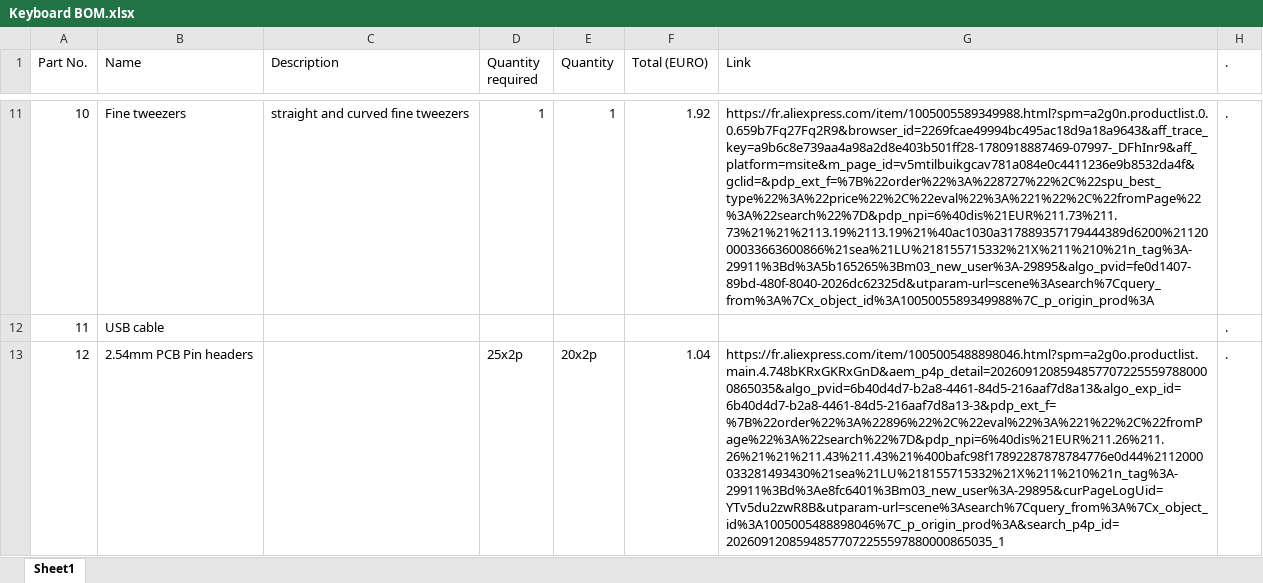
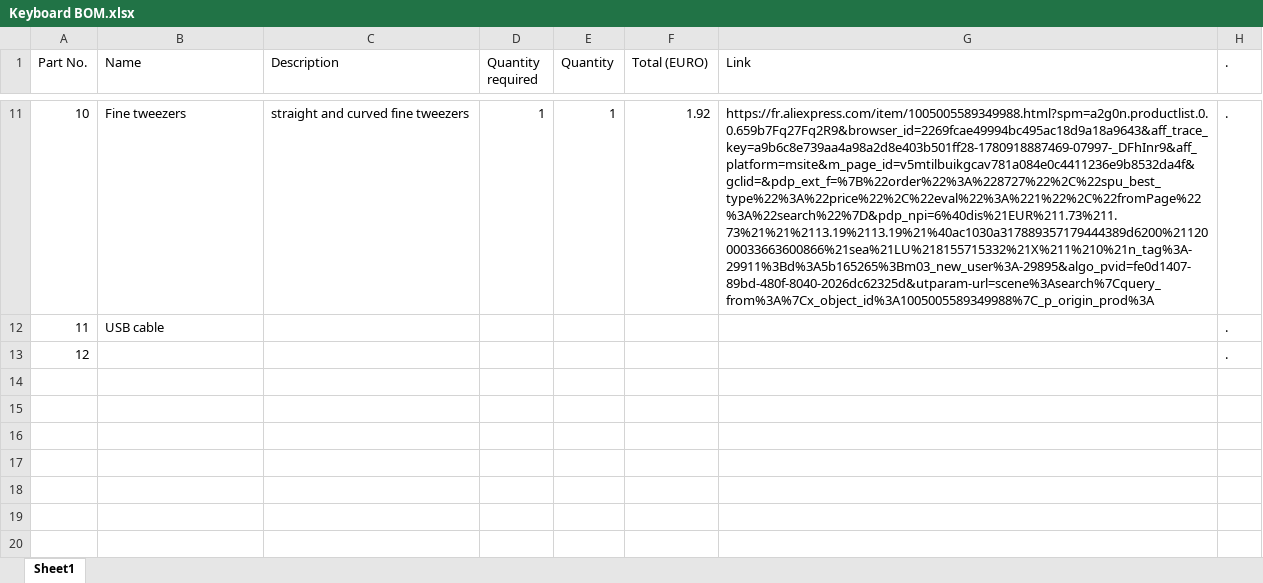
Before and after one commit to CrazyWizard-png/Crazy-75__Custom-Mechanical-Keyboard, an Excel workbook: Keyboard BOM.xlsx, sheet Sheet1, drawn as a sheet; only a part is shown, gaps mark what is left out; values as stored, in another font and other column widths than the file's, no borders; the diff names each change by its address in the sheet, - before the commit and + after, or states it on an @@ line.

```diff
--- a/Keyboard BOM.xlsx (sheet Sheet1)
+++ b/Keyboard BOM.xlsx (sheet Sheet1)
-B13 (Name): 2.54mm PCB Pin headers
+B13 (Name): (empty)
-D13 (Quantity required): 25x2p
+D13 (Quantity required): (empty)
-E13 (Quantity): 20x2p
+E13 (Quantity): (empty)
-F13 (Total (EURO)): 1.04
+F13 (Total (EURO)): (empty)
-G13 (Link): https://fr.aliexpress.com/item/1005005488898046.html?spm=a2g0o.productlist.main.4.748bKRxGKRxGnD&aem_p4p_detail=20260912085948577072255597880000865035&algo_pvid=6b40d4d7-b2a8-4461-84d5-216aaf7d8a13&algo_exp_id=6b40d4d7-b2a8-4461-84d5-216aaf7d8a13-3&pdp_ext_f=%7B%22order%22%3A%22896%22%2C%22eval%22%3A%221%22%2C%22fromPage%22%3A%22search%22%7D&pdp_npi=6%40dis%21EUR%211.26%211.26%21%21%211.43%211.43%21%400bafc98f17892287878784776e0d44%2112000033281493430%21sea%21LU%218155715332%21X%211%210%21n_tag%3A-29911%3Bd%3Ae8fc6401%3Bm03_new_user%3A-29895&curPageLogUid=YTv5du2zwR8B&utparam-url=scene%3Asearch%7Cquery_from%3A%7Cx_object_id%3A1005005488898046%7C_p_origin_prod%3A&search_p4p_id=20260912085948577072255597880000865035_1
+G13 (Link): (empty)
```
Also changed, not shown: 13 other files.
